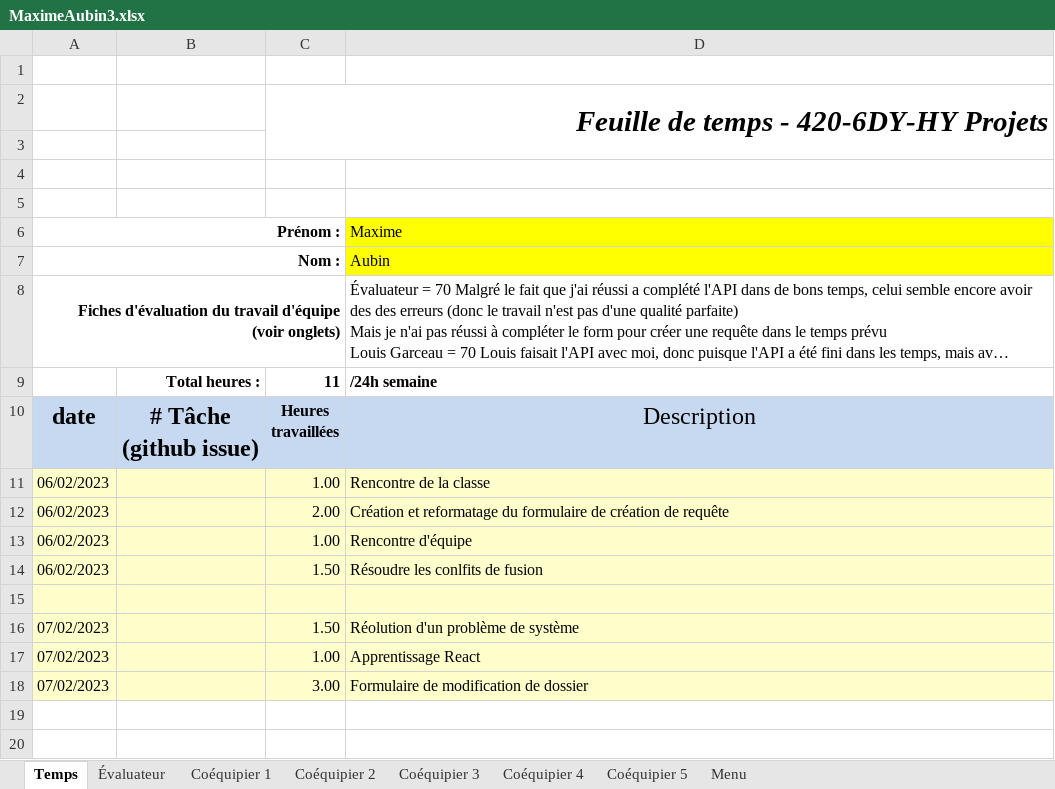
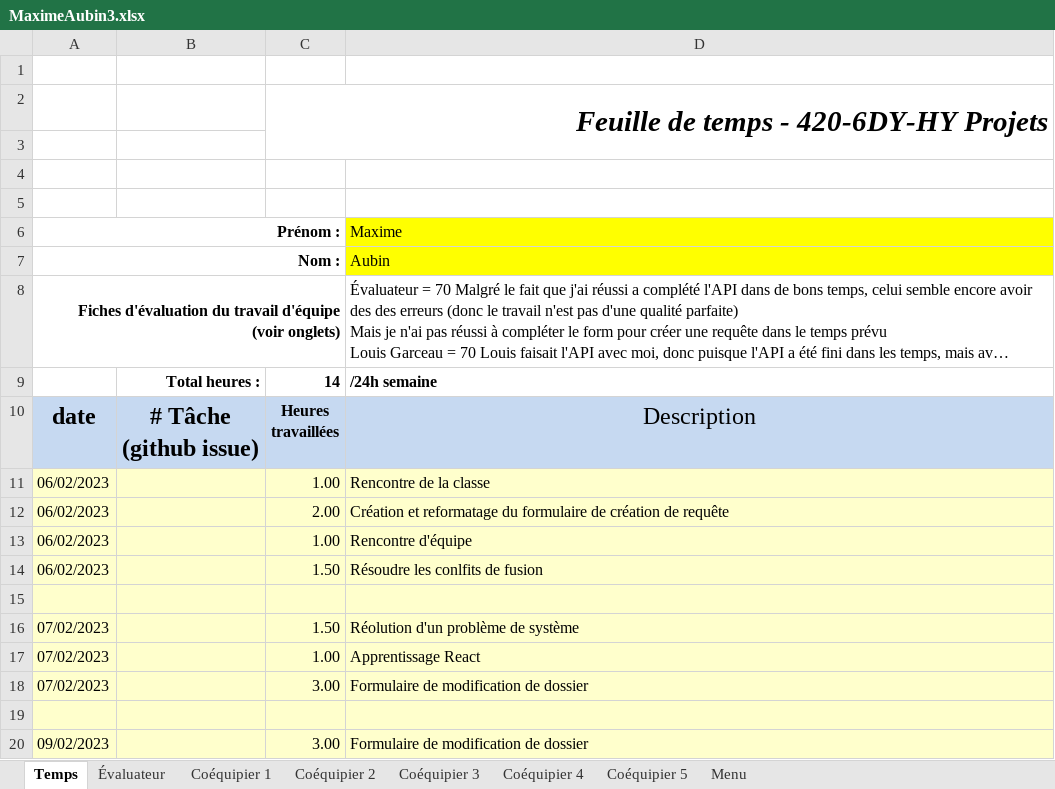
Before and after one commit to MainKarl/Rooftop, an Excel workbook: FichesTemps/MaximeAubin3.xlsx, sheet Temps, drawn as a sheet; long unchanged cells end in …; values as stored, in another font and other column widths than the file's, no borders; charts and pictures and conditional formats not drawn; the diff names each change by its address in the sheet, - before the commit and + after, or states it on an @@ line.

Commit message:
Formulaire de modification de dossier

```diff
--- a/FichesTemps/MaximeAubin3.xlsx (sheet Temps)
+++ b/FichesTemps/MaximeAubin3.xlsx (sheet Temps)
-C9: 11
+C9: 14
+row 19: (empty)
+row 20: 09/02/2023 |  | 3.00 | Formulaire de modification de dossier
```
Also changed, not shown: 3 other files.
